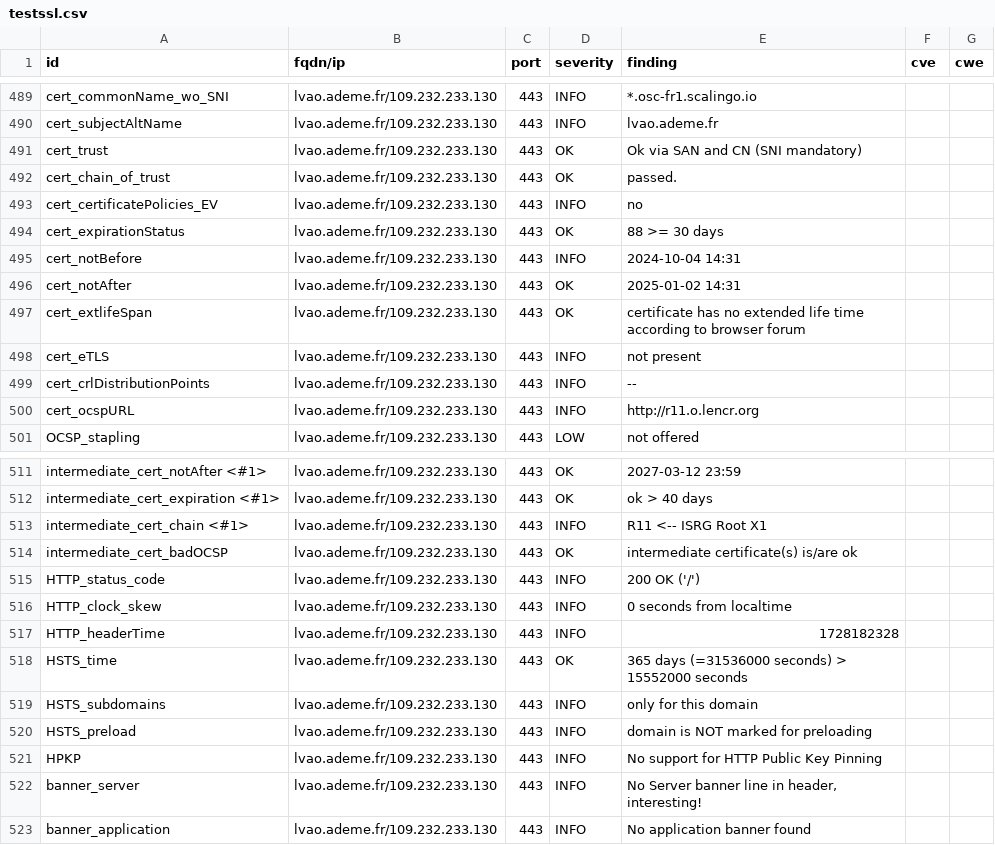
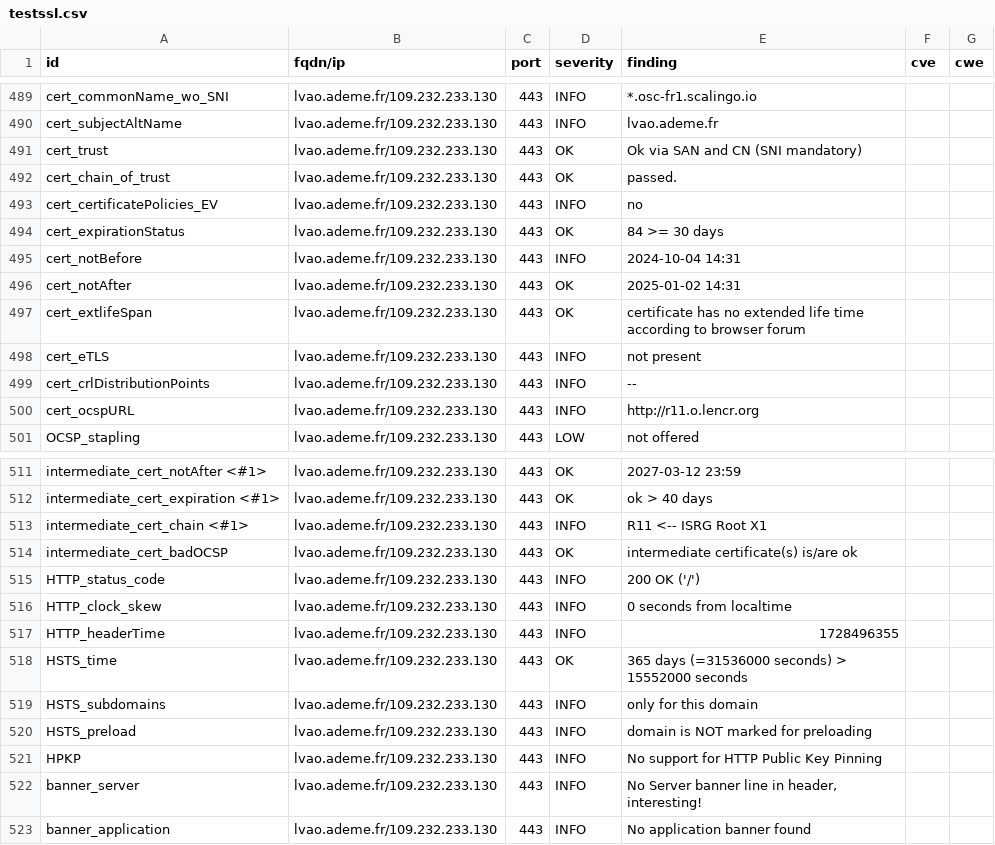
Before and after one commit to incubateur-ademe/dashlord, a CSV file: results/aHR0cHM6Ly9sdmFvLmFkZW1lLmZy/testssl.csv, drawn as a sheet; only a part is shown, gaps mark what is left out; the diff covers the shown part only.

```diff
--- a/results/aHR0cHM6Ly9sdmFvLmFkZW1lLmZy/testssl.csv
+++ b/results/aHR0cHM6Ly9sdmFvLmFkZW1lLmZy/testssl.csv
@@ -493,3 +493,3 @@
 "cert_certificatePolicies_EV","lvao.ademe.fr/109.232.233.130","443","INFO","no","",""
-"cert_expirationStatus","lvao.ademe.fr/109.232.233.130","443","OK","88 >= 30 days","",""
+"cert_expirationStatus","lvao.ademe.fr/109.232.233.130","443","OK","84 >= 30 days","",""
 "cert_notBefore","lvao.ademe.fr/109.232.233.130","443","INFO","2024-10-04 14:31","",""
@@ -516,3 +516,3 @@
 "HTTP_clock_skew","lvao.ademe.fr/109.232.233.130","443","INFO","0 seconds from localtime","",""
-"HTTP_headerTime","lvao.ademe.fr/109.232.233.130","443","INFO","1728182328","",""
+"HTTP_headerTime","lvao.ademe.fr/109.232.233.130","443","INFO","1728496355","",""
 "HSTS_time","lvao.ademe.fr/109.232.233.130","443","OK","365 days (=31536000 seconds) > 15552000 seconds","",""
```
Also changed, not shown: 3 added rows, 3 removed rows, 145 moved rows and 5 edited cells elsewhere in this file, 17 other files.
